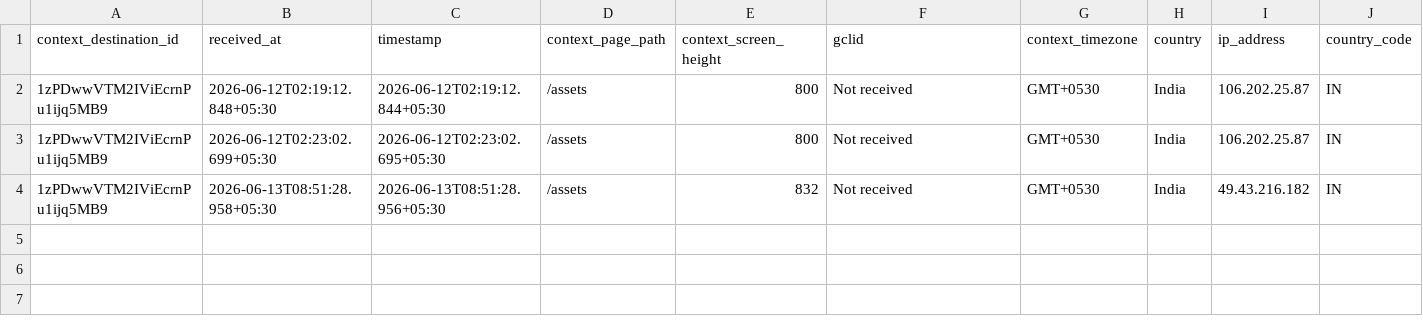
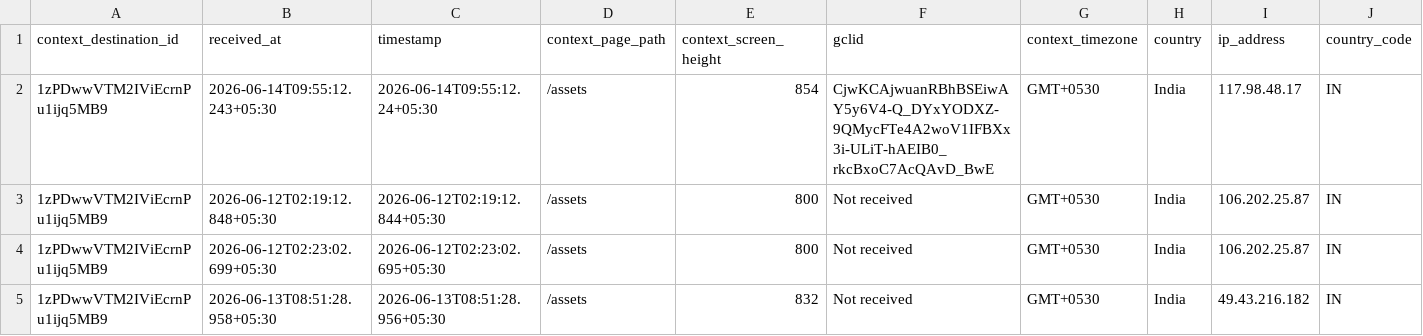
Before and after one commit to gripinvest/gi-analytics, a CSV file: backend/data/asset_search/W11_jun11-jun17_asset_search_chip_clicked.csv, drawn as a sheet; only a part is shown; rows hold the shown columns only; the diff names each change by its address in the sheet, - before the commit and + after, or states it on an @@ line.

```diff
--- a/backend/data/asset_search/W11_jun11-jun17_asset_search_chip_clicked.csv
+++ b/backend/data/asset_search/W11_jun11-jun17_asset_search_chip_clicked.csv
+row 2: 1zPDwwVTM2IViEcrnPu1ijq5MB9 | 2026-06-14T09:55:12.243+05:30 | 2026-06-14T09:55:12.24+05:30 | /assets | 854 | CjwKCAjwuanRBhBSEiwAY5y6V4-Q_DYxYODXZ-9QMycFTe4A2woV1IFBXx3i-ULiT-hAEIB0_rkcBxoC7AcQAvD_BwE | GMT+0530 | India | 117.98.48.17 | IN
```
Also changed, not shown: 11 other files.
